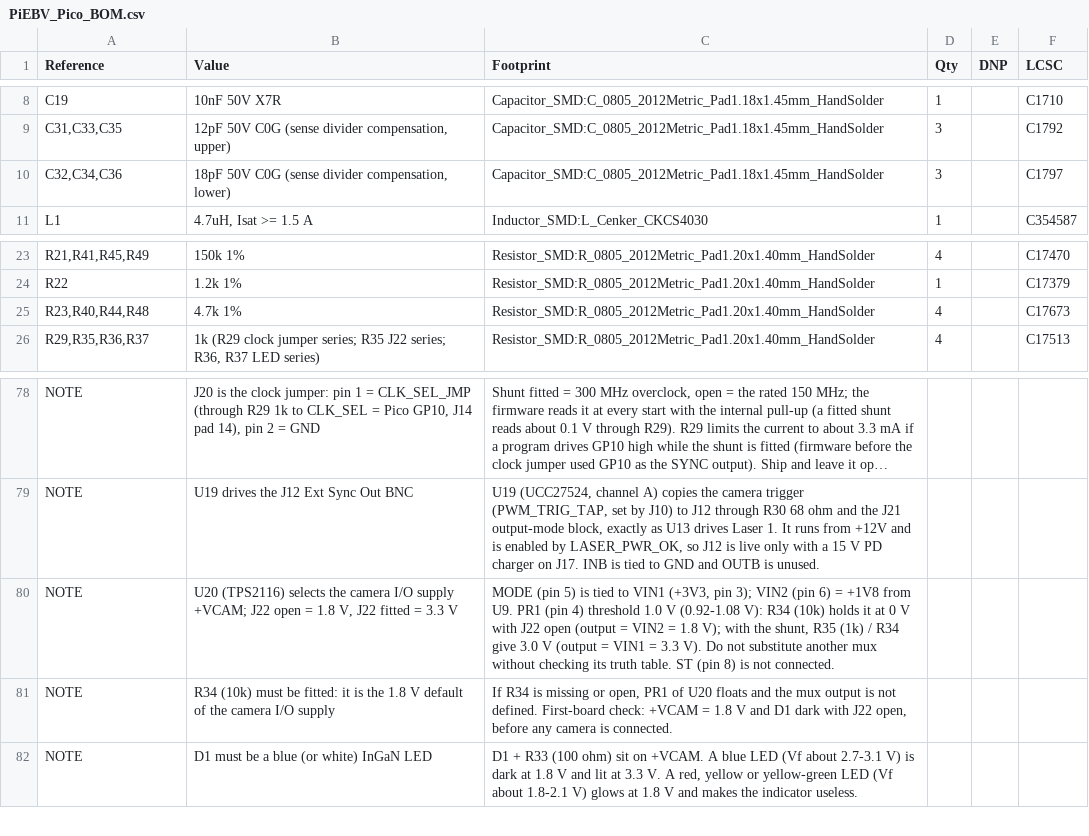
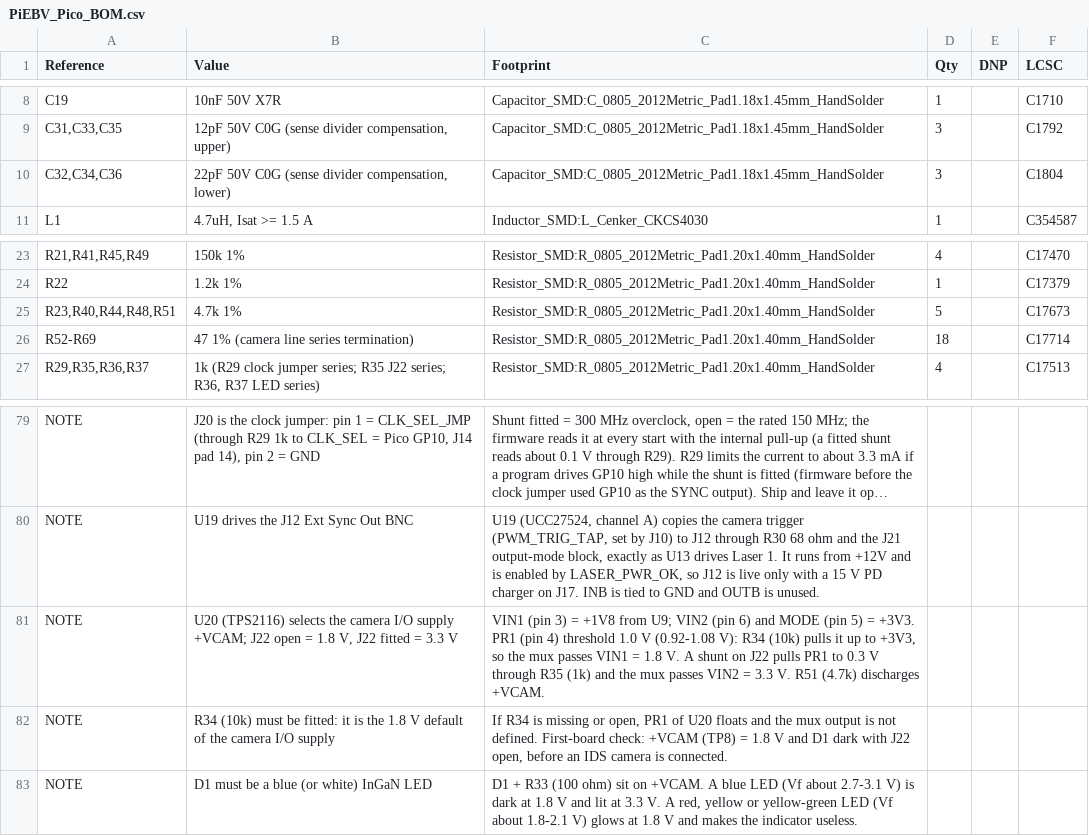
Before and after one commit to Low-Boom/PiEBV, a CSV file: fab/PiEBV_Pico_BOM.csv, drawn as a sheet; only a part is shown, gaps mark what is left out; long unchanged cells end in ….

```diff
--- a/fab/PiEBV_Pico_BOM.csv
+++ b/fab/PiEBV_Pico_BOM.csv
@@ -9,3 +9,3 @@
 "C31,C33,C35","12pF 50V C0G (sense divider compensation, upper)","Capacitor_SMD:C_0805_2012Metric_Pad1.18x1.45mm_HandSolder","3","","C1792"
-"C32,C34,C36","18pF 50V C0G (sense divider compensation, lower)","Capacitor_SMD:C_0805_2012Metric_Pad1.18x1.45mm_HandSolder","3","","C1797"
+"C32,C34,C36","22pF 50V C0G (sense divider compensation, lower)","Capacitor_SMD:C_0805_2012Metric_Pad1.18x1.45mm_HandSolder","3","","C1804"
 "L1","4.7uH, Isat >= 1.5 A","Inductor_SMD:L_Cenker_CKCS4030","1","","C354587"
@@ -24,3 +24,4 @@
 "R22","1.2k 1%","Resistor_SMD:R_0805_2012Metric_Pad1.20x1.40mm_HandSolder","1","","C17379"
-"R23,R40,R44,R48","4.7k 1%","Resistor_SMD:R_0805_2012Metric_Pad1.20x1.40mm_HandSolder","4","","C17673"
+"R23,R40,R44,R48,R51","4.7k 1%","Resistor_SMD:R_0805_2012Metric_Pad1.20x1.40mm_HandSolder","5","","C17673"
+"R52-R69","47 1% (camera line series termination)","Resistor_SMD:R_0805_2012Metric_Pad1.20x1.40mm_HandSolder","18","","C17714"
 "R29,R35,R36,R37","1k (R29 clock jumper series; R35 J22 series; R36, R37 LED series)","Resistor_SMD:R_0805_2012Metric_Pad1.20x1.40mm_HandSolder","4","","C17513"
@@ -79,4 +80,4 @@
 "NOTE","U19 drives the J12 Ext Sync Out BNC","U19 (UCC27524, channel A) copies the camera trigger (PWM_TRIG_TAP, set by J10) to J12 through R30 68 ohm and the J21 output-mode block, exactly as U13 drives Laser 1. It runs from +12V and is enabled by LASER_PWR_OK, so J12 is live only with a 15 V PD charger on J17. INB is tied to GND and OUTB is unused.","","",""
-"NOTE","U20 (TPS2116) selects the camera I/O supply +VCAM; J22 open = 1.8 V, J22 fitted = 3.3 V","MODE (pin 5) is tied to VIN1 (+3V3, pin 3); VIN2 (pin 6) = +1V8 from U9. PR1 (pin 4) threshold 1.0 V (0.92-1.08 V): R34 (10k) holds it at 0 V with J22 open (output = VIN2 = 1.8 V); with the shunt, R35 (1k) / R34 give 3.0 V (output = VIN1 = 3.3 V). Do not substitute another mux without checking its truth table. ST (pin 8) is not connected.","","",""
-"NOTE","R34 (10k) must be fitted: it is the 1.8 V default of the camera I/O supply","If R34 is missing or open, PR1 of U20 floats and the mux output is not defined. First-board check: +VCAM = 1.8 V and D1 dark with J22 open, before any camera is connected.","","",""
+"NOTE","U20 (TPS2116) selects the camera I/O supply +VCAM; J22 open = 1.8 V, J22 fitted = 3.3 V","VIN1 (pin 3) = +1V8 from U9; VIN2 (pin 6) and MODE (pin 5) = +3V3. PR1 (pin 4) threshold 1.0 V (0.92-1.08 V): R34 (10k) pulls it up to +3V3, so the mux passes VIN1 = 1.8 V. A shunt on J22 pulls PR1 to 0.3 V through R35 (1k) and the mux passes VIN2 = 3.3 V. R51 (4.7k) discharges +VCAM.","","",""
+"NOTE","R34 (10k) must be fitted: it is the 1.8 V default of the camera I/O supply","If R34 is missing or open, PR1 of U20 floats and the mux output is not defined. First-board check: +VCAM (TP8) = 1.8 V and D1 dark with J22 open, before an IDS camera is connected.","","",""
 "NOTE","D1 must be a blue (or white) InGaN LED","D1 + R33 (100 ohm) sit on +VCAM. A blue LED (Vf about 2.7-3.1 V) is dark at 1.8 V and lit at 3.3 V. A red, yellow or yellow-green LED (Vf about 1.8-2.1 V) glows at 1.8 V and makes the indicator useless.","","",""
```
Also changed, not shown: fab/jlc/PiEBV_Pico_JLC_BOM.csv, fab/jlc/PiEBV_Pico_JLC_CPL.csv, 38 other files.
